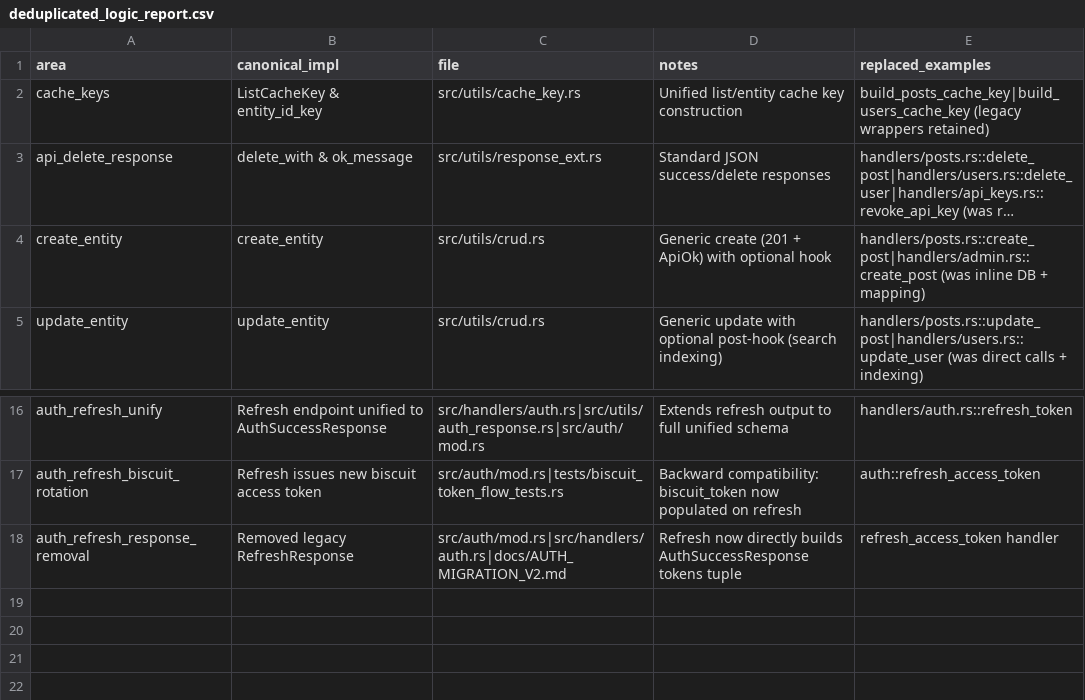
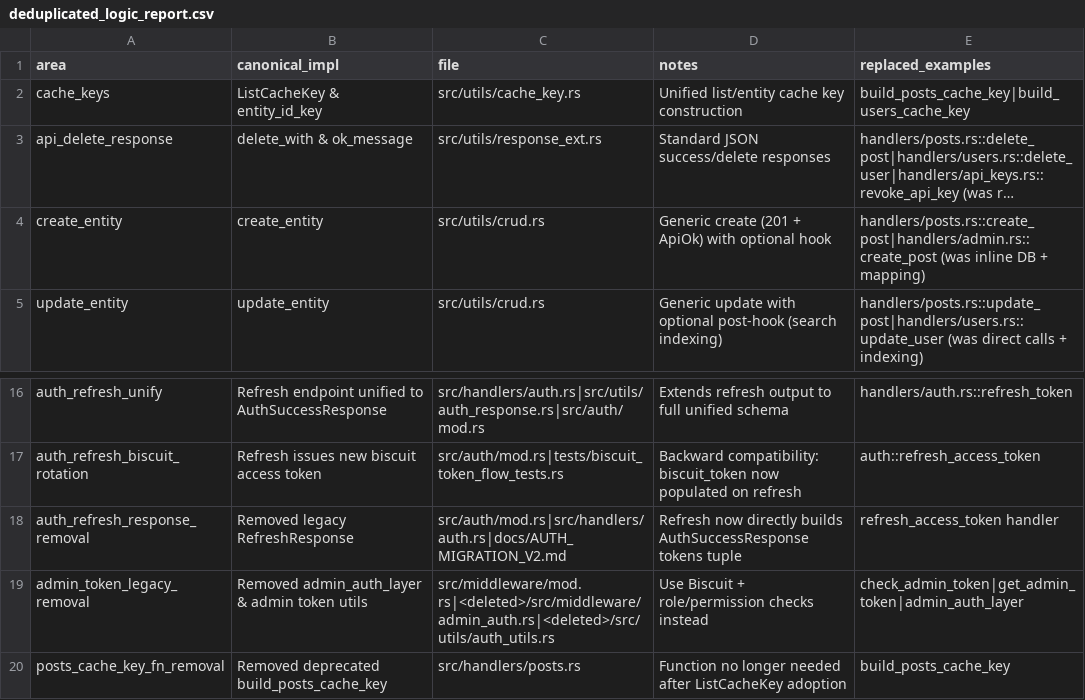
Before and after one commit to jungamer-64/RustCMS, a CSV file: deduplicated_logic_report.csv, drawn as a sheet; only a part is shown, gaps mark what is left out; long unchanged cells end in …; the diff names each change by its address in the sheet, - before the commit and + after, or states it on an @@ line.

Commit message:
refactor: remove deprecated admin token functions and legacy posts cache key

```diff
--- a/deduplicated_logic_report.csv
+++ b/deduplicated_logic_report.csv
-E2 (replaced_examples): build_posts_cache_key|build_users_cache_key (legacy wrappers retained)
+E2 (replaced_examples): build_posts_cache_key|build_users_cache_key
+row 19: admin_token_legacy_removal | Removed admin_auth_layer & admin token utils | src/middleware/mod.rs|<deleted>/src/middleware/admin_auth.rs|<deleted>/src/utils/auth_utils.rs | Use Biscuit + role/permission checks instead | check_admin_token|get_admin_token|admin_auth_layer
+row 20: posts_cache_key_fn_removal | Removed deprecated build_posts_cache_key | src/handlers/posts.rs | Function no longer needed after ListCacheKey adoption | build_posts_cache_key
```
Also changed, not shown: 4 other files.
